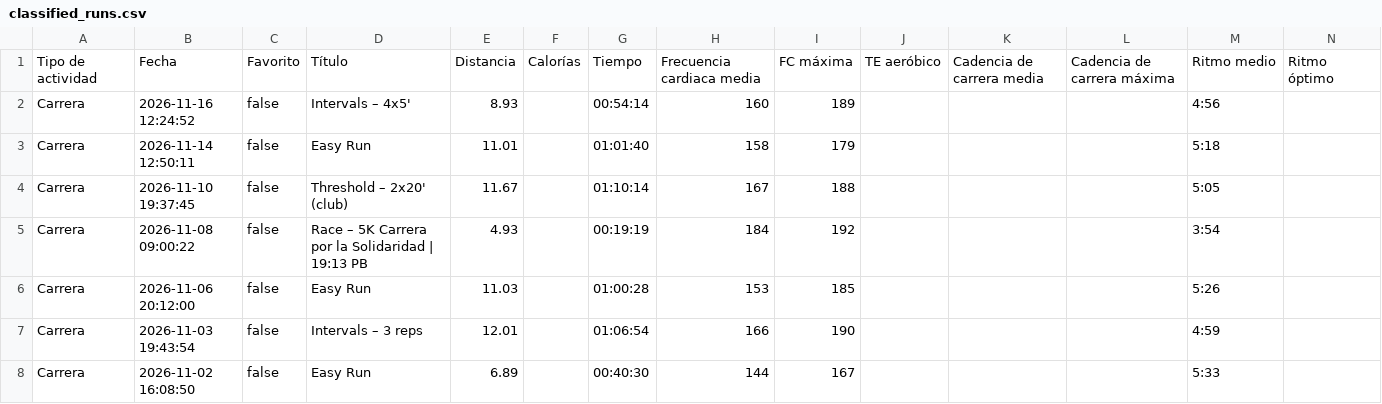
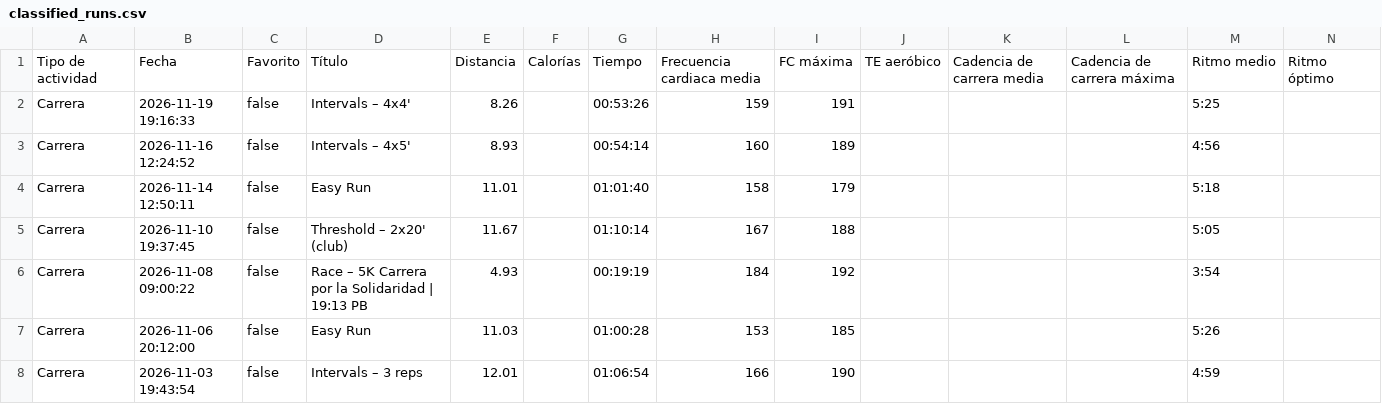
Before and after one commit to LiamCanning/RunningJournal, a CSV file: classified_runs.csv, drawn as a sheet; only a part is shown; the shorter side is filled out with more unchanged rows; rows hold the shown columns only; the diff names each change by its address in the sheet, - before the commit and + after, or states it on an @@ line.

```diff
--- a/classified_runs.csv
+++ b/classified_runs.csv
+row 2: Carrera | 2026-11-19 19:16:33 | false | Intervals – 4x4' | 8.26 |  | 00:53:26 | 159 | 191 |  |  |  | 5:25
```
Also changed, not shown: 2 other files.
